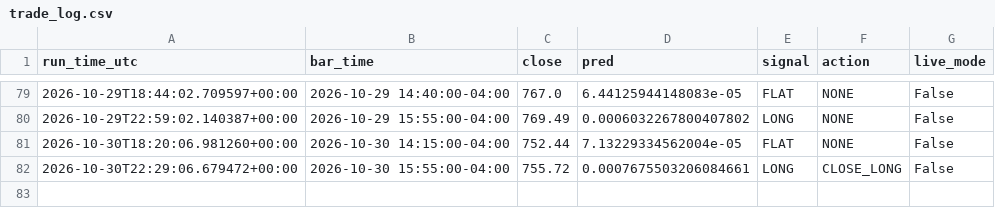
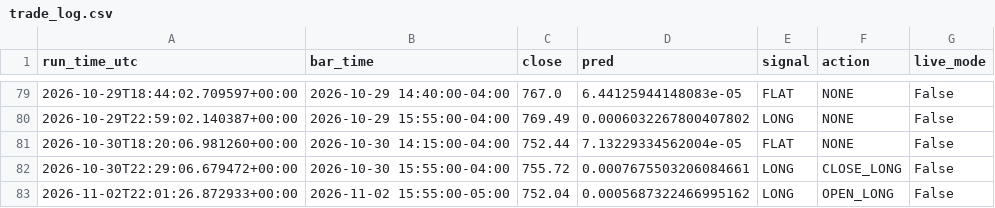
Before and after one commit to rohan216h/spy-paper-trading, a CSV file: paper_trading/trade_log.csv, drawn as a sheet; only a part is shown, gaps mark what is left out.

```diff
--- a/paper_trading/trade_log.csv
+++ b/paper_trading/trade_log.csv
@@ -82 +82,2 @@ run_time_utc,bar_time,close,pred,signal,action,live_mode
 2026-10-30T22:29:06.679472+00:00,2026-10-30 15:55:00-04:00,755.72,0.0007675503206084661,LONG,CLOSE_LONG,False
+2026-11-02T22:01:26.872933+00:00,2026-11-02 15:55:00-05:00,752.04,0.0005687322466995162,LONG,OPEN_LONG,False
```
Also changed, not shown: 1 other file.
